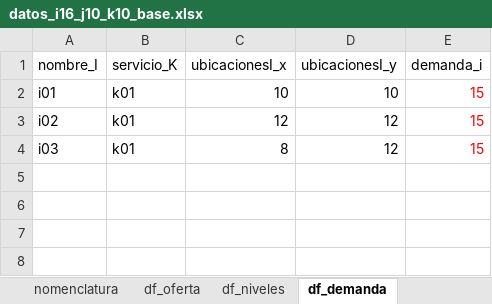
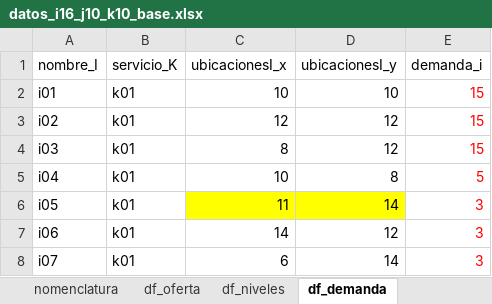
Before and after one commit to edgarduarteforero/HCNDP-CAIE, an Excel workbook: data/red_original/datos_i16_j10_k10_base.xlsx, sheet df_demanda, drawn as a sheet; values as stored, in another font and other column widths than the file's, no borders; the diff names each change by its address in the sheet, - before the commit and + after, or states it on an @@ line.

```diff
--- a/data/red_original/datos_i16_j10_k10_base.xlsx (sheet df_demanda)
+++ b/data/red_original/datos_i16_j10_k10_base.xlsx (sheet df_demanda)
@@ row 5 unhidden: i04 | k01 | 10 | 8 | 5 @@
@@ row 6 unhidden: i05 | k01 | 11 | 14 | 3 @@
@@ row 7 unhidden: i06 | k01 | 14 | 12 | 3 @@
@@ row 8 unhidden: i07 | k01 | 6 | 14 | 3 @@
```
Also changed, not shown: sheet df_capac, 11 other files.
